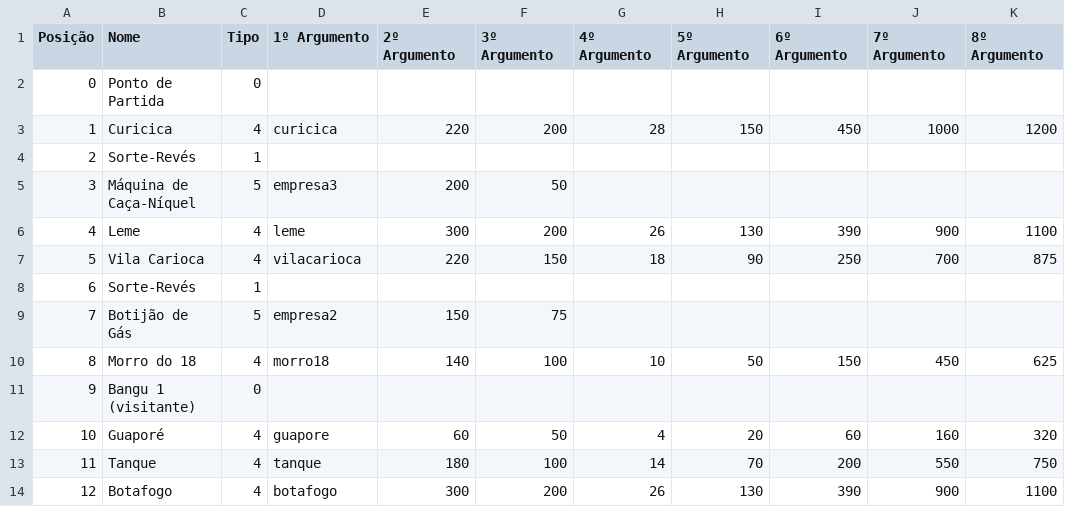
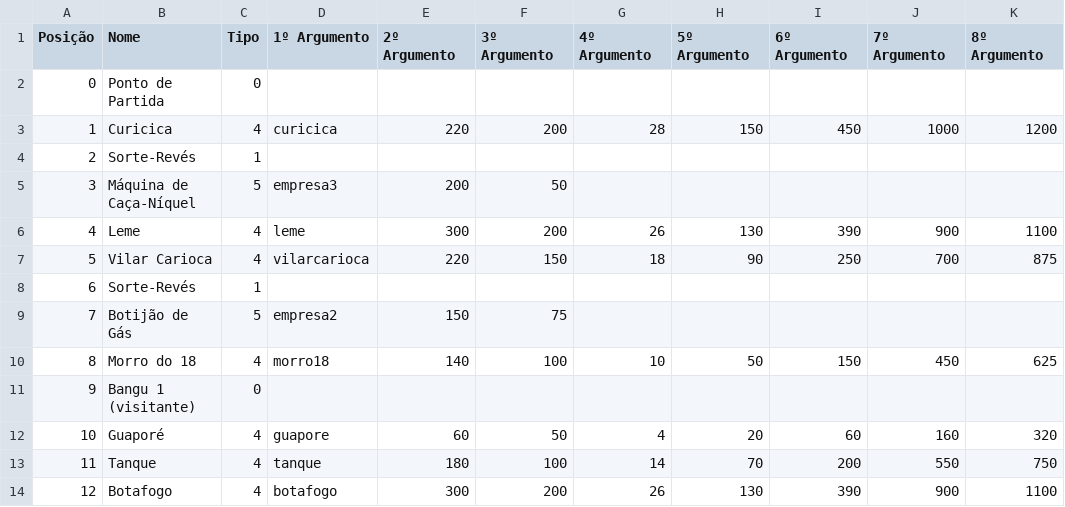
Before and after one commit to guidanoli/inf1636, a CSV file: resources/meta/cells_info.csv, drawn as a sheet; only a part is shown; the diff names each change by its address in the sheet, - before the commit and + after, or states it on an @@ line.

Commit message:
Loading and storing card images properly + Mispelled 'Vilar Carioca'

```diff
--- a/resources/meta/cells_info.csv
+++ b/resources/meta/cells_info.csv
-B7 (Nome): Vila Carioca
+B7 (Nome): Vilar Carioca
-D7 (1º Argumento): vilacarioca
+D7 (1º Argumento): vilarcarioca
```
Also changed, not shown: 7 other files.
